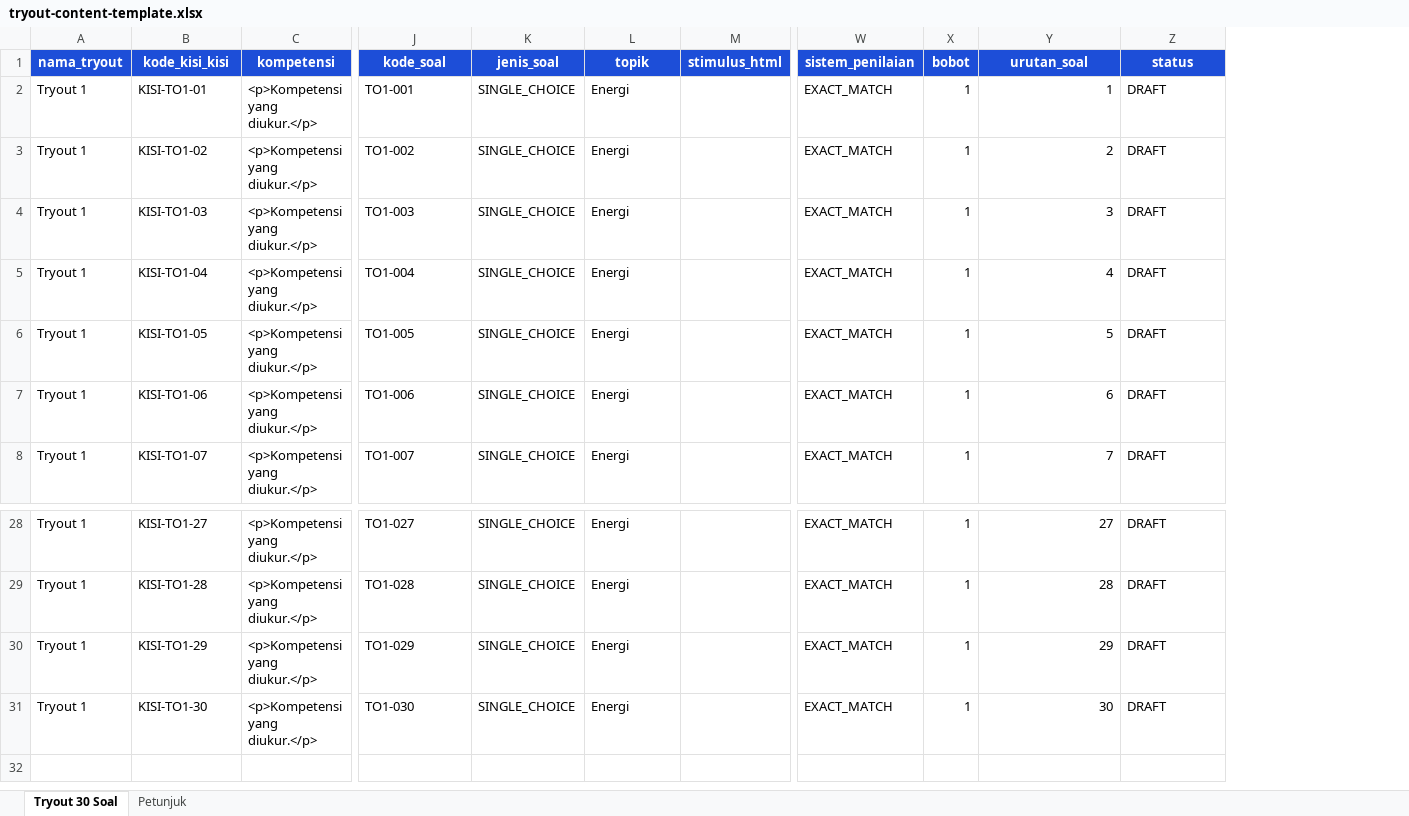
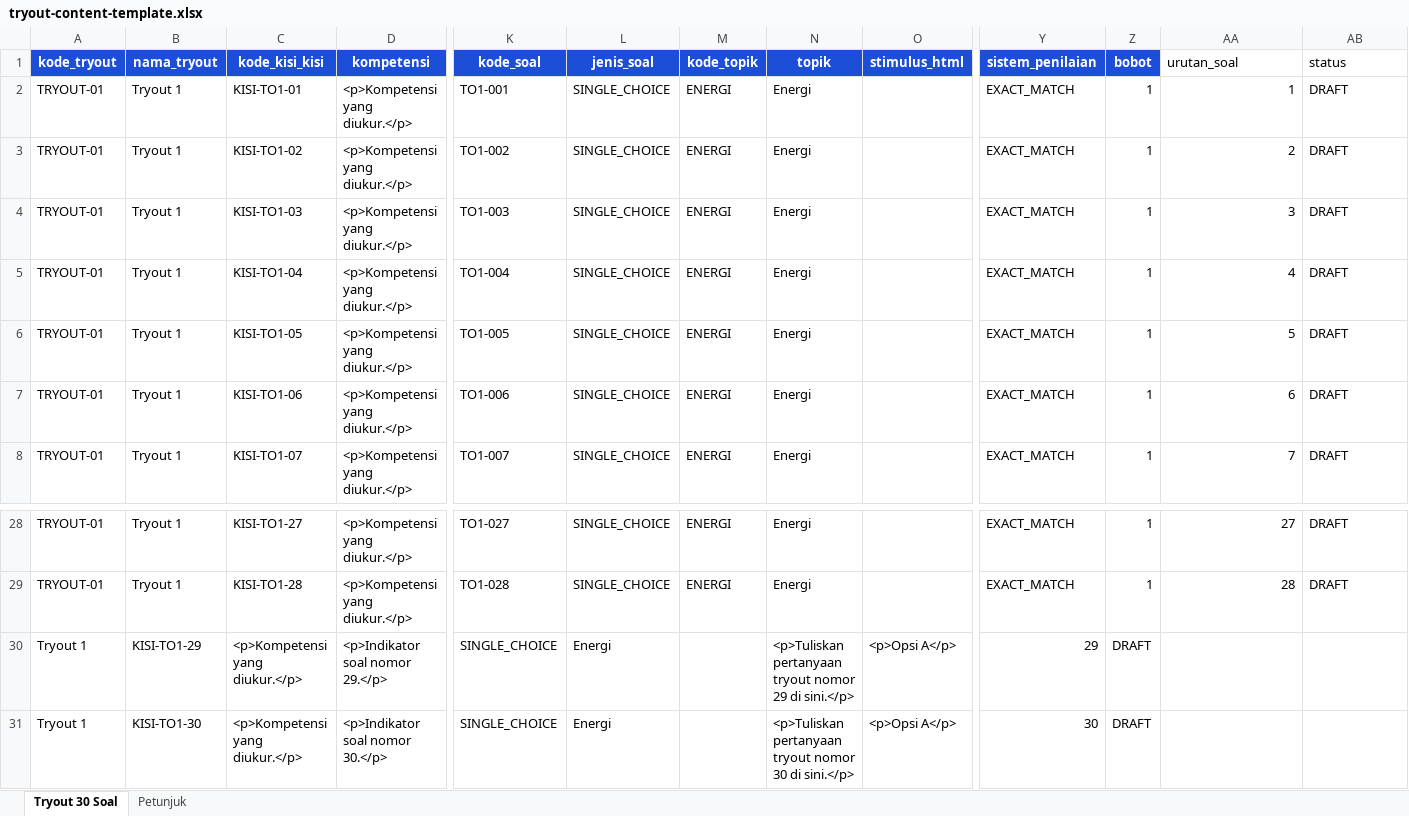
Before and after one commit to aricahya-stack/sains-masemba-platform-v16-ready, an Excel workbook: apps/guru/public/templates/tryout-content-template.xlsx, sheet Tryout 30 Soal, drawn as a sheet; only a part is shown, gaps mark what is left out; values as stored, in another font and other column widths than the file's, no borders; table styles not drawn; removed rows and columns are numbered as before the commit, all else as after; rows hold the shown columns only; the diff names each change by its address in the sheet, - before the commit and + after, or states it on an @@ line.

```diff
--- a/apps/guru/public/templates/tryout-content-template.xlsx (sheet Tryout 30 Soal)
+++ b/apps/guru/public/templates/tryout-content-template.xlsx (sheet Tryout 30 Soal)
+column A (kode_tryout), rows 2-8: all TRYOUT-01; rows 28-29: TRYOUT-01 | TRYOUT-01
+column M (kode_topik), rows 2-8: all ENERGI; rows 28-29: ENERGI | ENERGI
@@ AA1:AB1 fill: #1D4ED8 → none, bold: on → off, text colour: #FFFFFF → black, alignment: center → left @@
-row 30: Tryout 1 | KISI-TO1-29 | <p>Kompetensi yang diukur.</p> | TO1-029 | SINGLE_CHOICE | Energi |  | EXACT_MATCH | 1 | 29 | DRAFT
-row 31: Tryout 1 | KISI-TO1-30 | <p>Kompetensi yang diukur.</p> | TO1-030 | SINGLE_CHOICE | Energi |  | EXACT_MATCH | 1 | 30 | DRAFT
+row 30: Tryout 1 | KISI-TO1-29 | <p>Kompetensi yang diukur.</p> | <p>Indikator soal nomor 29.</p> | SINGLE_CHOICE | Energi |  | <p>Tuliskan pertanyaan tryout nomor 29 di sini.</p> | <p>Opsi A</p> | 29 | DRAFT
+row 31: Tryout 1 | KISI-TO1-30 | <p>Kompetensi yang diukur.</p> | <p>Indikator soal nomor 30.</p> | SINGLE_CHOICE | Energi |  | <p>Tuliskan pertanyaan tryout nomor 30 di sini.</p> | <p>Opsi A</p> | 30 | DRAFT
```
Also changed, not shown: sheet Petunjuk, apps/guru/public/templates/material-import-template.xlsx, apps/guru/public/templates/practice-question-template.xlsx, 31 other files.
